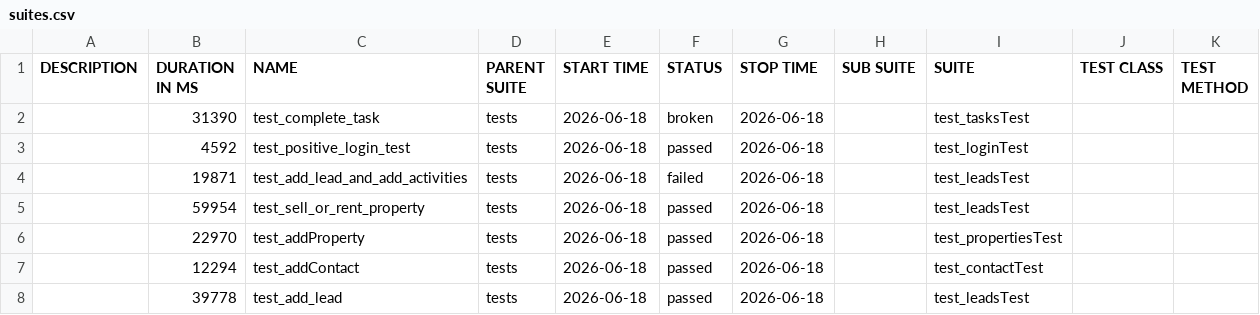
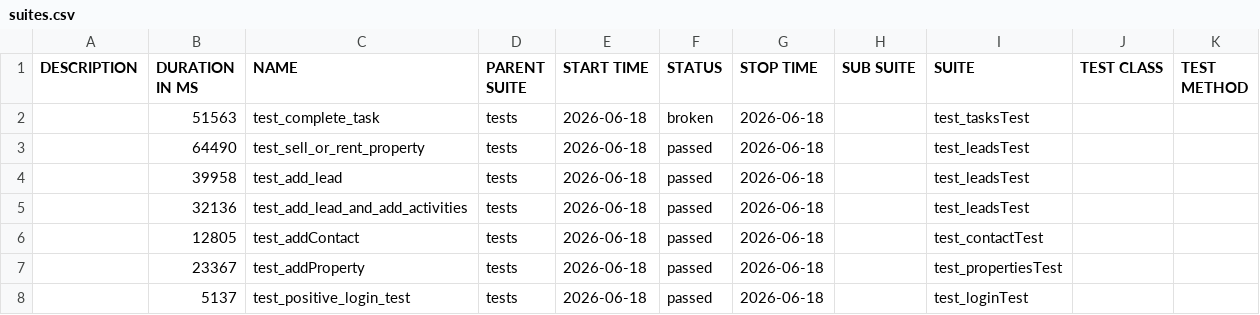
Before and after one commit to harshqamoweb/Makanify_Automation, a CSV file: latest/data/suites.csv, drawn as a sheet.

```diff
--- a/latest/data/suites.csv
+++ b/latest/data/suites.csv
@@ -1,8 +1,8 @@
 "DESCRIPTION","DURATION IN MS","NAME","PARENT SUITE","START TIME","STATUS","STOP TIME","SUB SUITE","SUITE","TEST CLASS","TEST METHOD"
-"","31390","test_complete_task","tests","2026-06-18","broken","2026-06-18","","test_tasksTest","",""
-"","4592","test_positive_login_test","tests","2026-06-18","passed","2026-06-18","","test_loginTest","",""
-"","19871","test_add_lead_and_add_activities","tests","2026-06-18","failed","2026-06-18","","test_leadsTest","",""
-"","59954","test_sell_or_rent_property","tests","2026-06-18","passed","2026-06-18","","test_leadsTest","",""
-"","22970","test_addProperty","tests","2026-06-18","passed","2026-06-18","","test_propertiesTest","",""
-"","12294","test_addContact","tests","2026-06-18","passed","2026-06-18","","test_contactTest","",""
-"","39778","test_add_lead","tests","2026-06-18","passed","2026-06-18","","test_leadsTest","",""
+"","51563","test_complete_task","tests","2026-06-18","broken","2026-06-18","","test_tasksTest","",""
+"","64490","test_sell_or_rent_property","tests","2026-06-18","passed","2026-06-18","","test_leadsTest","",""
+"","39958","test_add_lead","tests","2026-06-18","passed","2026-06-18","","test_leadsTest","",""
+"","32136","test_add_lead_and_add_activities","tests","2026-06-18","passed","2026-06-18","","test_leadsTest","",""
+"","12805","test_addContact","tests","2026-06-18","passed","2026-06-18","","test_contactTest","",""
+"","23367","test_addProperty","tests","2026-06-18","passed","2026-06-18","","test_propertiesTest","",""
+"","5137","test_positive_login_test","tests","2026-06-18","passed","2026-06-18","","test_loginTest","",""
```
Also changed, not shown: 33 other files.
